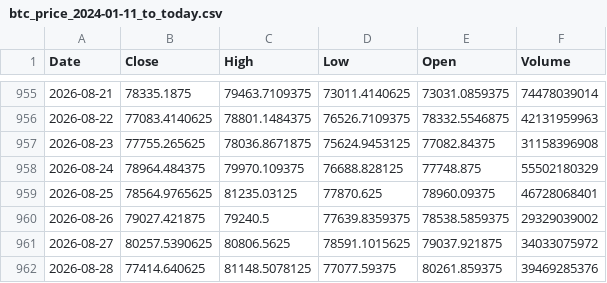
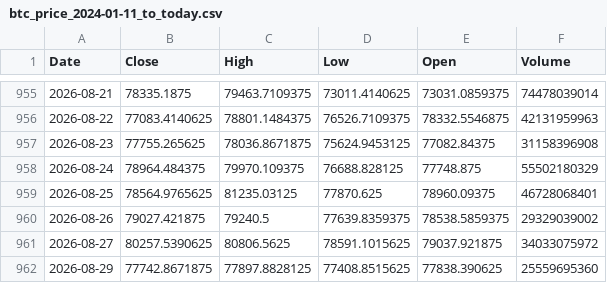
Before and after one commit to dlwpsms3gkrsus-glitch/crypto_price_vs_spot_etf_flow-chart, a CSV file: btc_price_2024-01-11_to_today.csv, drawn as a sheet; only a part is shown, gaps mark what is left out; removed rows and columns are numbered as before the commit, all else as after; the diff names each change by its address in the sheet, - before the commit and + after, or states it on an @@ line.

```diff
--- a/btc_price_2024-01-11_to_today.csv
+++ b/btc_price_2024-01-11_to_today.csv
-row 962: 2026-08-28 | 77414.640625 | 81148.5078125 | 77077.59375 | 80261.859375 | 39469285376
+row 962: 2026-08-29 | 77742.8671875 | 77897.8828125 | 77408.8515625 | 77838.390625 | 25559695360
```
Also changed, not shown: btc_price_data.csv, btc_supply_data.csv, 10 other files.
